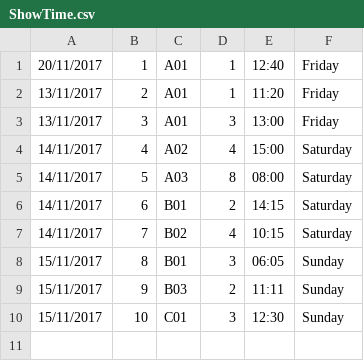
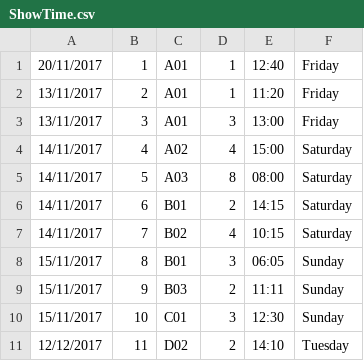
Before and after one commit to henryhrlim/moblima, a CSV file: src/storage/ShowTime.csv, drawn as a sheet.

```diff
--- a/src/storage/ShowTime.csv
+++ b/src/storage/ShowTime.csv
@@ -10 +10,2 @@
 15/11/2017,10,C01,3,12:30,Sunday
+12/12/2017,11,D02,2,14:10,Tuesday
```
Also changed, not shown: src/storage/Cineplex.csv, src/storage/Movie.csv, 2 other files.
